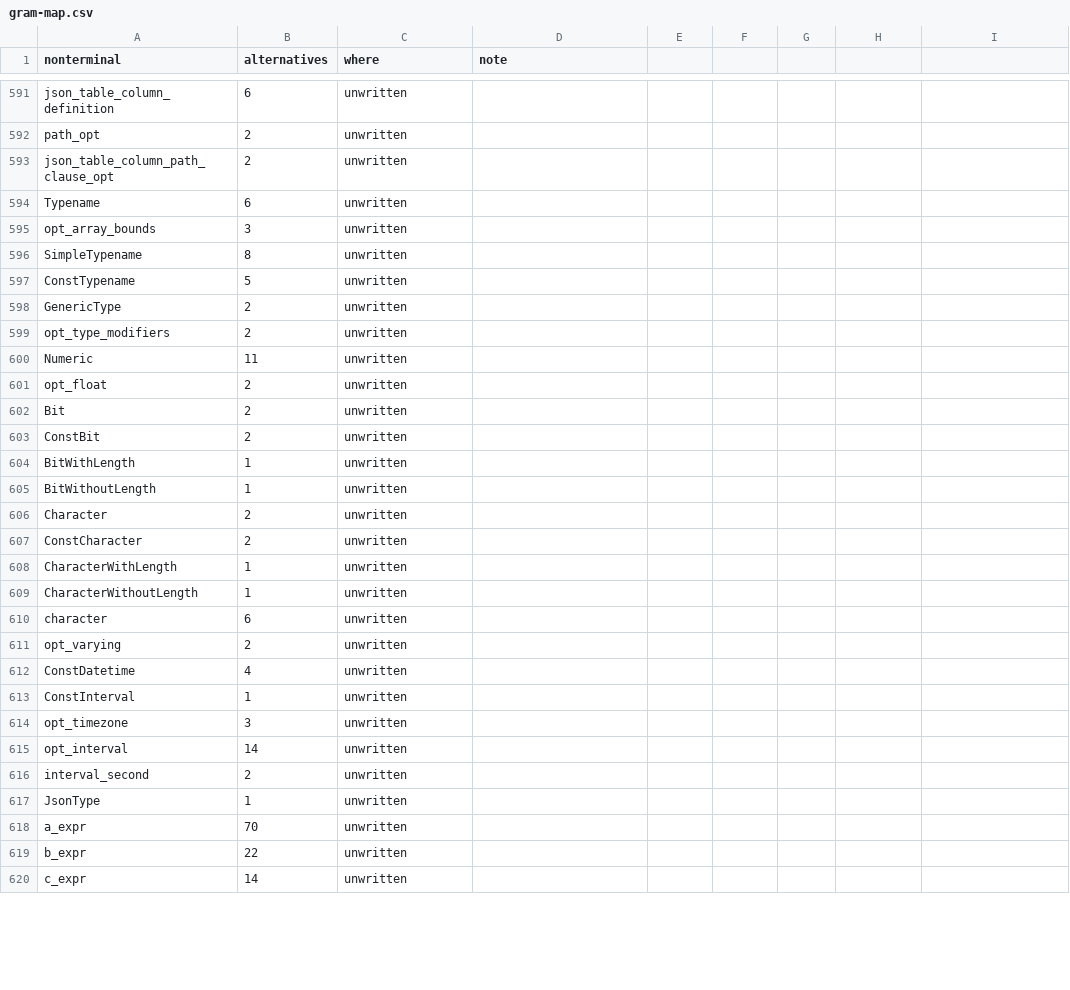
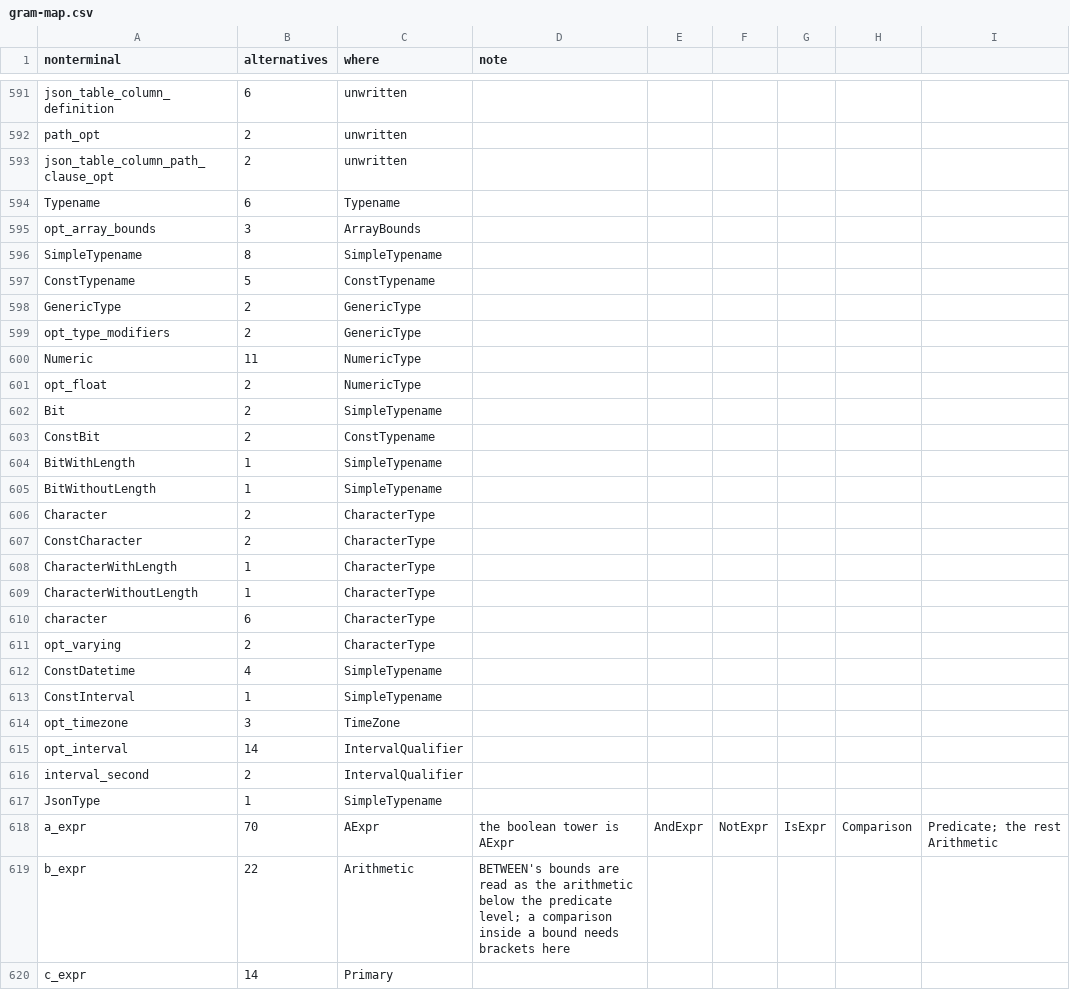
Before and after one commit to dotgram/dotgram, a CSV file: src/DotGram.Sql/PostgreSql/Specification/gram-map.csv, drawn as a sheet; only a part is shown, gaps mark what is left out; the diff covers the shown part only.

```diff
--- a/src/DotGram.Sql/PostgreSql/Specification/gram-map.csv
+++ b/src/DotGram.Sql/PostgreSql/Specification/gram-map.csv
@@ -593,28 +593,28 @@ path_opt,2,unwritten,
 json_table_column_path_clause_opt,2,unwritten,
-Typename,6,unwritten,
-opt_array_bounds,3,unwritten,
-SimpleTypename,8,unwritten,
-ConstTypename,5,unwritten,
-GenericType,2,unwritten,
-opt_type_modifiers,2,unwritten,
-Numeric,11,unwritten,
-opt_float,2,unwritten,
-Bit,2,unwritten,
-ConstBit,2,unwritten,
-BitWithLength,1,unwritten,
-BitWithoutLength,1,unwritten,
-Character,2,unwritten,
-ConstCharacter,2,unwritten,
-CharacterWithLength,1,unwritten,
-CharacterWithoutLength,1,unwritten,
-character,6,unwritten,
-opt_varying,2,unwritten,
-ConstDatetime,4,unwritten,
-ConstInterval,1,unwritten,
-opt_timezone,3,unwritten,
-opt_interval,14,unwritten,
-interval_second,2,unwritten,
-JsonType,1,unwritten,
-a_expr,70,unwritten,
-b_expr,22,unwritten,
-c_expr,14,unwritten,
+Typename,6,Typename,
+opt_array_bounds,3,ArrayBounds,
+SimpleTypename,8,SimpleTypename,
+ConstTypename,5,ConstTypename,
+GenericType,2,GenericType,
+opt_type_modifiers,2,GenericType,
+Numeric,11,NumericType,
+opt_float,2,NumericType,
+Bit,2,SimpleTypename,
+ConstBit,2,ConstTypename,
+BitWithLength,1,SimpleTypename,
+BitWithoutLength,1,SimpleTypename,
+Character,2,CharacterType,
+ConstCharacter,2,CharacterType,
+CharacterWithLength,1,CharacterType,
+CharacterWithoutLength,1,CharacterType,
+character,6,CharacterType,
+opt_varying,2,CharacterType,
+ConstDatetime,4,SimpleTypename,
+ConstInterval,1,SimpleTypename,
+opt_timezone,3,TimeZone,
+opt_interval,14,IntervalQualifier,
+interval_second,2,IntervalQualifier,
+JsonType,1,SimpleTypename,
+a_expr,70,AExpr,the boolean tower is AExpr, AndExpr, NotExpr, IsExpr, Comparison, Predicate; the rest Arithmetic
+b_expr,22,Arithmetic,BETWEEN's bounds are read as the arithmetic below the predicate level; a comparison inside a bound needs brackets here
+c_expr,14,Primary,
```
Also changed, not shown: 108 edited cells elsewhere in this file, 2 other files.
